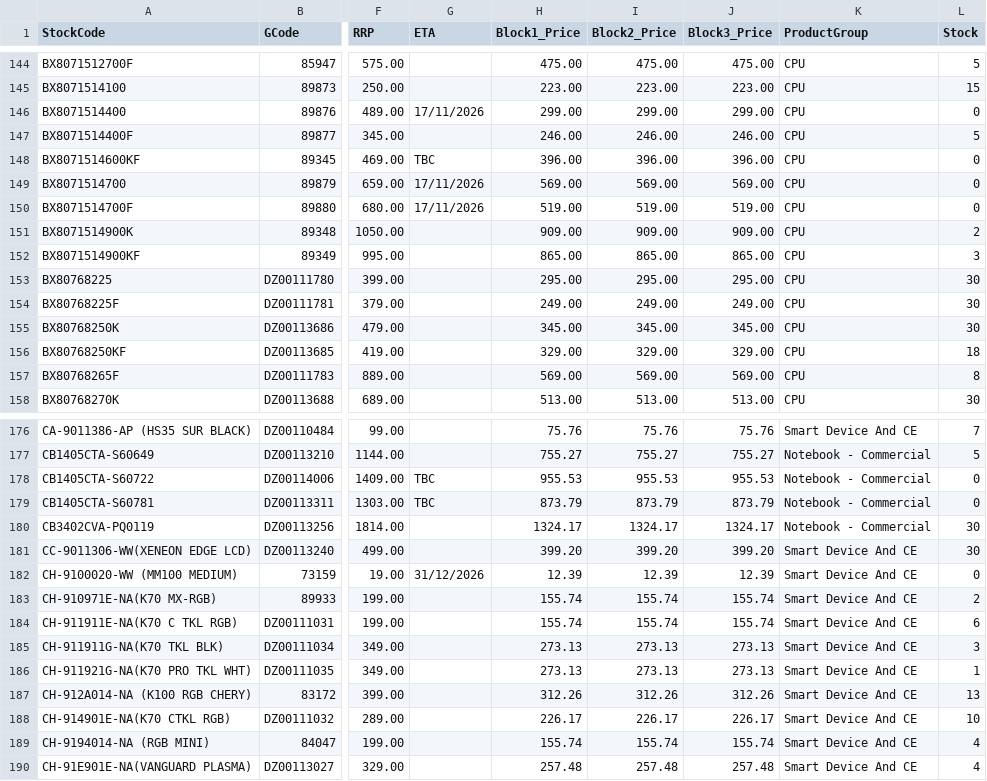
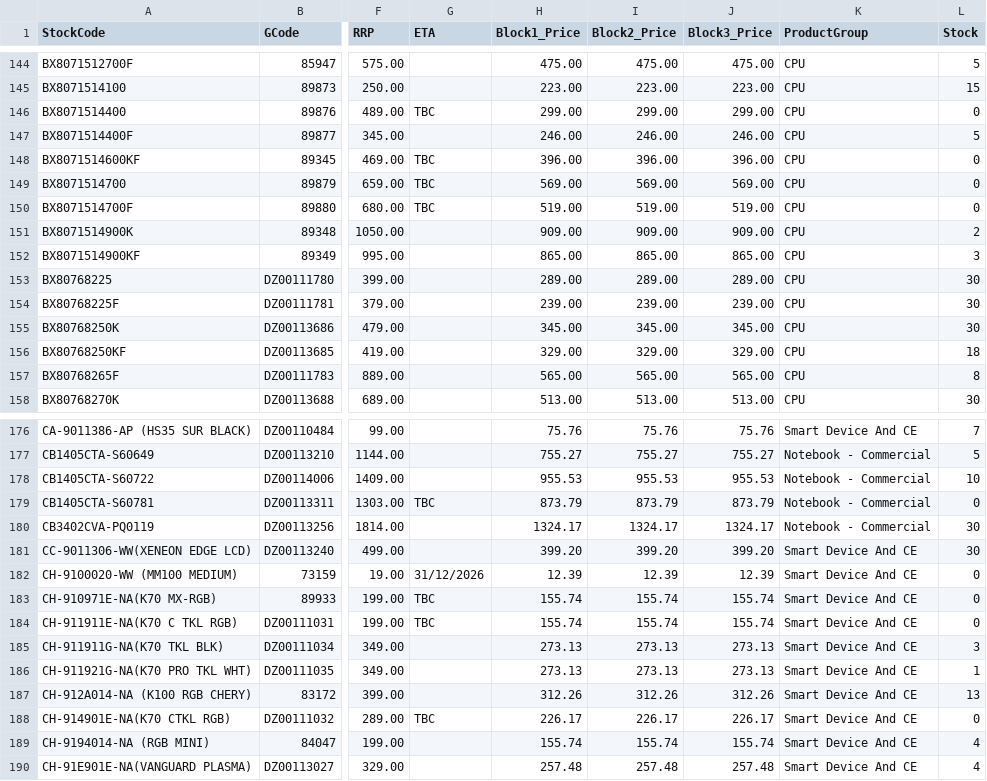
Before and after one commit to weberyuweili/cackle-catalogs, a CSV file: SYN.csv, drawn as a sheet; only a part is shown, gaps mark what is left out; the diff covers the shown part only; the diff names each change by its address in the sheet, - before the commit and + after, or states it on an @@ line.

```diff
--- a/SYN.csv
+++ b/SYN.csv
-G146 (ETA): 17/11/2026
+G146 (ETA): TBC
-G149:G150 (ETA): 17/11/2026
+G149:G150 (ETA): TBC
-H153 (Block1_Price): 295.00
+H153 (Block1_Price): 289.00
-I153 (Block2_Price): 295.00
+I153 (Block2_Price): 289.00
-J153 (Block3_Price): 295.00
+J153 (Block3_Price): 289.00
-H154 (Block1_Price): 249.00
+H154 (Block1_Price): 239.00
-I154 (Block2_Price): 249.00
+I154 (Block2_Price): 239.00
-J154 (Block3_Price): 249.00
+J154 (Block3_Price): 239.00
-H157 (Block1_Price): 569.00
+H157 (Block1_Price): 565.00
-I157 (Block2_Price): 569.00
+I157 (Block2_Price): 565.00
-J157 (Block3_Price): 569.00
+J157 (Block3_Price): 565.00
-G178 (ETA): TBC
+G178 (ETA): (empty)
-L178 (Stock): 0
+L178 (Stock): 10
-G183:G184 (ETA): (empty)
+G183:G184 (ETA): TBC
-L183 (Stock): 2
+L183 (Stock): 0
-L184 (Stock): 6
+L184 (Stock): 0
-G188 (ETA): (empty)
+G188 (ETA): TBC
-L188 (Stock): 10
+L188 (Stock): 0
```
Also changed, not shown: 2 removed rows and 85 edited cells elsewhere in this file.
